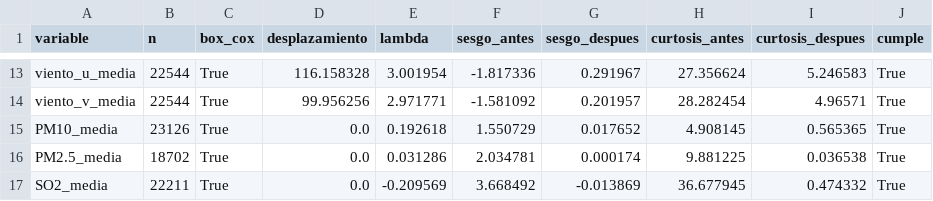
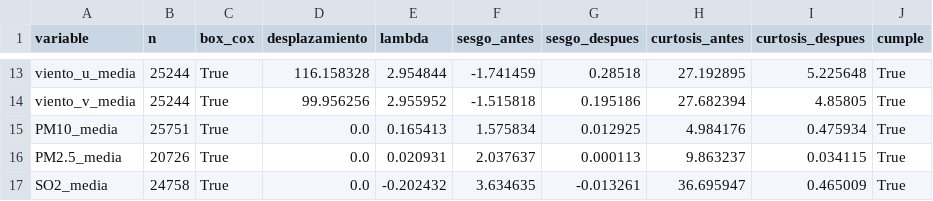
Before and after one commit to Lunaaaalj/MA2003B.102.07, a CSV file: data/processed/transformacion_diaria_parametros.csv, drawn as a sheet; only a part is shown, gaps mark what is left out; the diff covers the shown part only; the diff names each change by its address in the sheet, - before the commit and + after, or states it on an @@ line.

```diff
--- a/data/processed/transformacion_diaria_parametros.csv
+++ b/data/processed/transformacion_diaria_parametros.csv
-B13:B14 (n): 22544
+B13:B14 (n): 25244
-E13 (lambda): 3.001954
+E13 (lambda): 2.954844
-F13 (sesgo_antes): -1.817336
+F13 (sesgo_antes): -1.741459
-G13 (sesgo_despues): 0.291967
+G13 (sesgo_despues): 0.28518
-H13 (curtosis_antes): 27.356624
+H13 (curtosis_antes): 27.192895
-I13 (curtosis_despues): 5.246583
+I13 (curtosis_despues): 5.225648
-E14 (lambda): 2.971771
+E14 (lambda): 2.955952
-F14 (sesgo_antes): -1.581092
+F14 (sesgo_antes): -1.515818
-G14 (sesgo_despues): 0.201957
+G14 (sesgo_despues): 0.195186
-H14 (curtosis_antes): 28.282454
+H14 (curtosis_antes): 27.682394
-I14 (curtosis_despues): 4.96571
+I14 (curtosis_despues): 4.85805
-B15 (n): 23126
+B15 (n): 25751
-E15 (lambda): 0.192618
+E15 (lambda): 0.165413
-F15 (sesgo_antes): 1.550729
+F15 (sesgo_antes): 1.575834
-G15 (sesgo_despues): 0.017652
+G15 (sesgo_despues): 0.012925
-H15 (curtosis_antes): 4.908145
+H15 (curtosis_antes): 4.984176
-I15 (curtosis_despues): 0.565365
+I15 (curtosis_despues): 0.475934
-B16 (n): 18702
+B16 (n): 20726
-E16 (lambda): 0.031286
+E16 (lambda): 0.020931
-F16 (sesgo_antes): 2.034781
+F16 (sesgo_antes): 2.037637
-G16 (sesgo_despues): 0.000174
+G16 (sesgo_despues): 0.000113
-H16 (curtosis_antes): 9.881225
+H16 (curtosis_antes): 9.863237
-I16 (curtosis_despues): 0.036538
+I16 (curtosis_despues): 0.034115
-B17 (n): 22211
+B17 (n): 24758
-E17 (lambda): -0.209569
+E17 (lambda): -0.202432
-F17 (sesgo_antes): 3.668492
+F17 (sesgo_antes): 3.634635
-G17 (sesgo_despues): -0.013869
+G17 (sesgo_despues): -0.013261
-H17 (curtosis_antes): 36.677945
+H17 (curtosis_antes): 36.695947
-I17 (curtosis_despues): 0.474332
+I17 (curtosis_despues): 0.465009
```
Also changed, not shown: 65 edited cells elsewhere in this file, 20 other files.
